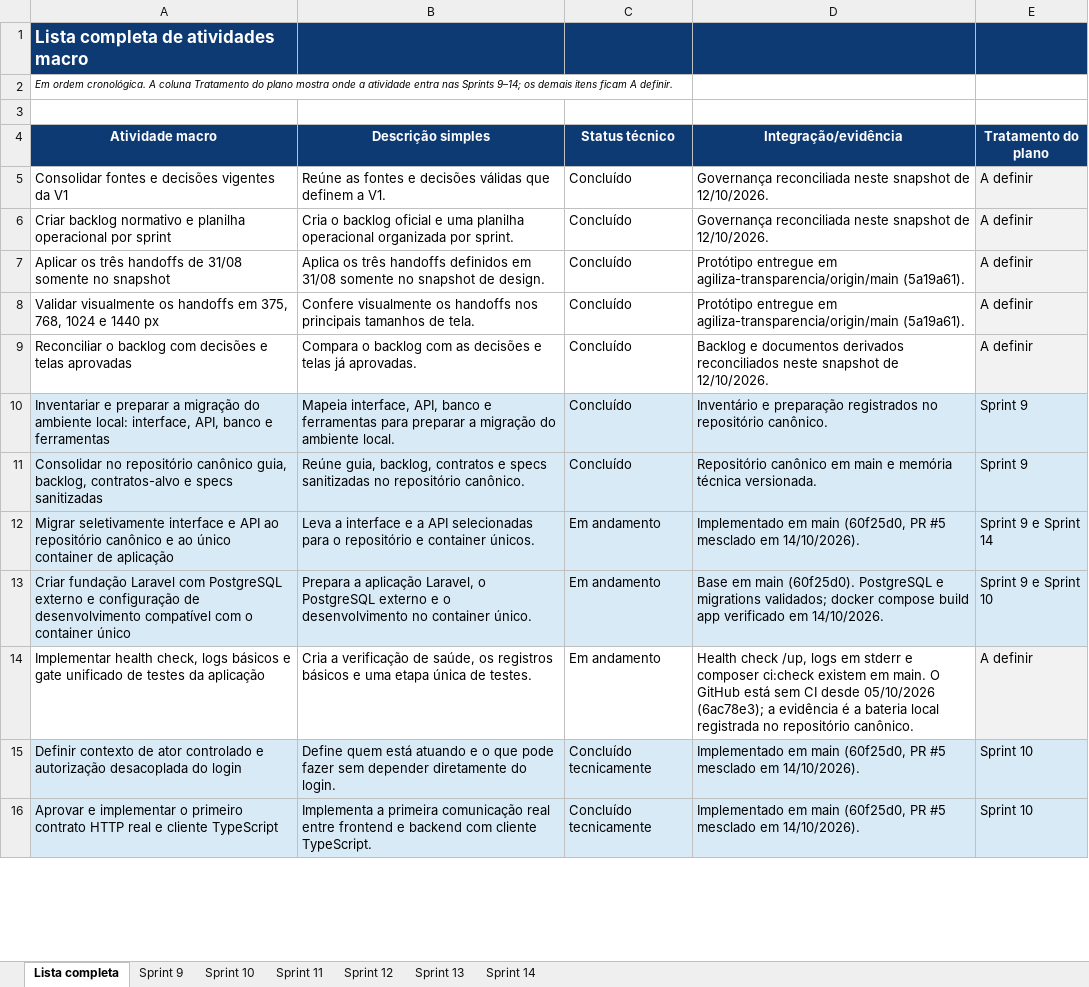
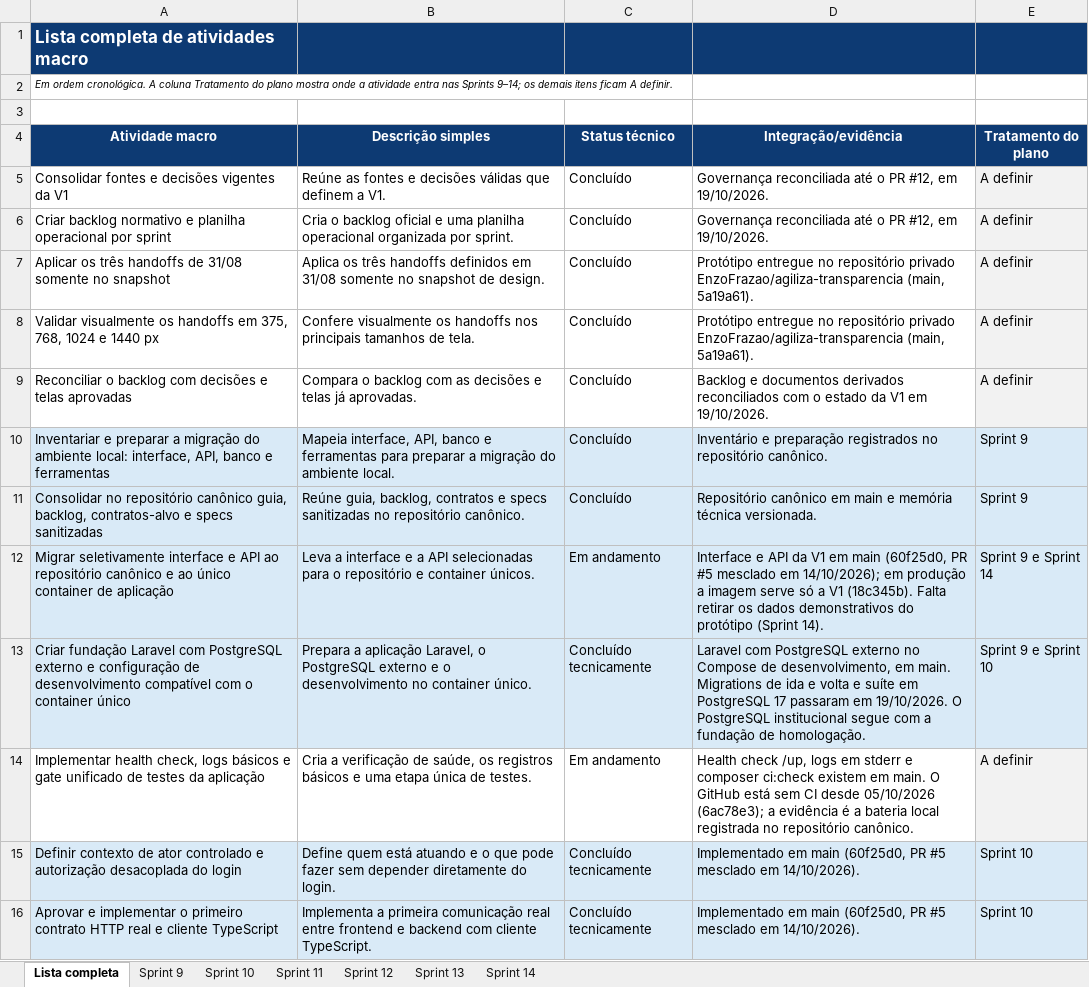
Before and after one commit to EnzoFrazao/agiliza-transparencia-documentos, an Excel workbook: planejamento/backlog-completo.xlsx, sheet Lista completa, drawn as a sheet; only a part is shown; values as stored, in another font and other column widths than the file's, no borders; table styles not drawn; the diff covers the shown part only; the diff names each change by its address in the sheet, - before the commit and + after, or states it on an @@ line.

Commit message:
docs(planejamento): alinhar o backlog ao estado da V1
- status e evidências conferidos contra a main de 19/10: fundação
  concluída, adjuntas e texto para o SEI pendentes, PR #13 aberto
- critérios das Sprints 9 e 10 reescritos como critérios verificáveis
- tabelas do Excel alinhadas aos cabeçalhos; a versão anterior só
  abria em modo de reparo
- linhas de dados sem altura fixa, para mostrar o texto inteiro

```diff
--- a/planejamento/backlog-completo.xlsx (sheet Lista completa)
+++ b/planejamento/backlog-completo.xlsx (sheet Lista completa)
-D5:D6 (Integração/evidência): Governança reconciliada neste snapshot de 12/10/2026.
+D5:D6 (Integração/evidência): Governança reconciliada até o PR #12, em 19/10/2026.
-D7:D8 (Integração/evidência): Protótipo entregue em agiliza-transparencia/origin/main (5a19a61).
+D7:D8 (Integração/evidência): Protótipo entregue no repositório privado EnzoFrazao/agiliza-transparencia (main, 5a19a61).
-D9 (Integração/evidência): …derivados reconciliados neste snapshot de 12/10/2026.
+D9 (Integração/evidência): …derivados reconciliados com o estado da V1 em 19/10/2026.
-D12 (Integração/evidência): Implementado em main (60f25d0, PR #5 mesclado em 14/10/2026).
+D12 (Integração/evidência): Interface e API da V1 em main (60f25d0, PR #5 mesclado em 14/10/2026); em produção a imagem serve só a V1 (18c345b). Falta retirar os dados demonstrativos do protótipo (Sprint 14).
-C13 (Status técnico): Em andamento
+C13 (Status técnico): Concluído tecnicamente
-D13 (Integração/evidência): Base em main (60f25d0). PostgreSQL e migrations validados; docker compose build app verificado em 14/10/2026.
+D13 (Integração/evidência): Laravel com PostgreSQL externo no Compose de desenvolvimento, em main. Migrations de ida e volta e suíte em PostgreSQL 17 passaram em 19/10/2026. O PostgreSQL institucional segue com a fundação de homologação.
```
Also changed, not shown: 9 edited cells elsewhere in this sheet, sheet Sprint 9, sheet Sprint 10, sheet Sprint 12, sheet Sprint 14, sheet Sprint 11, sheet Sprint 13, 3 other files.
